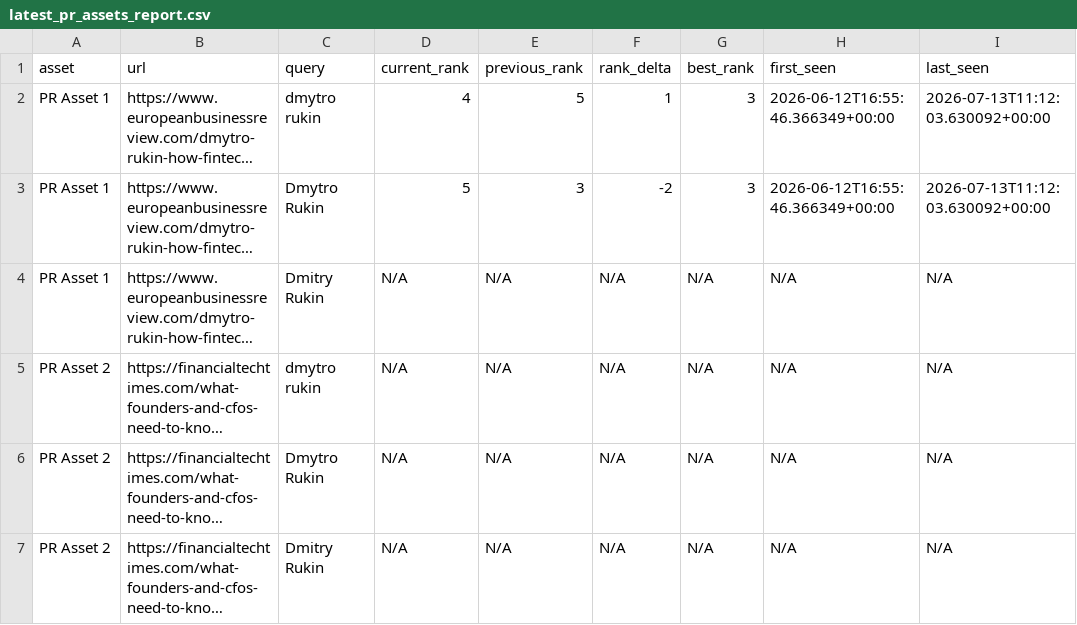
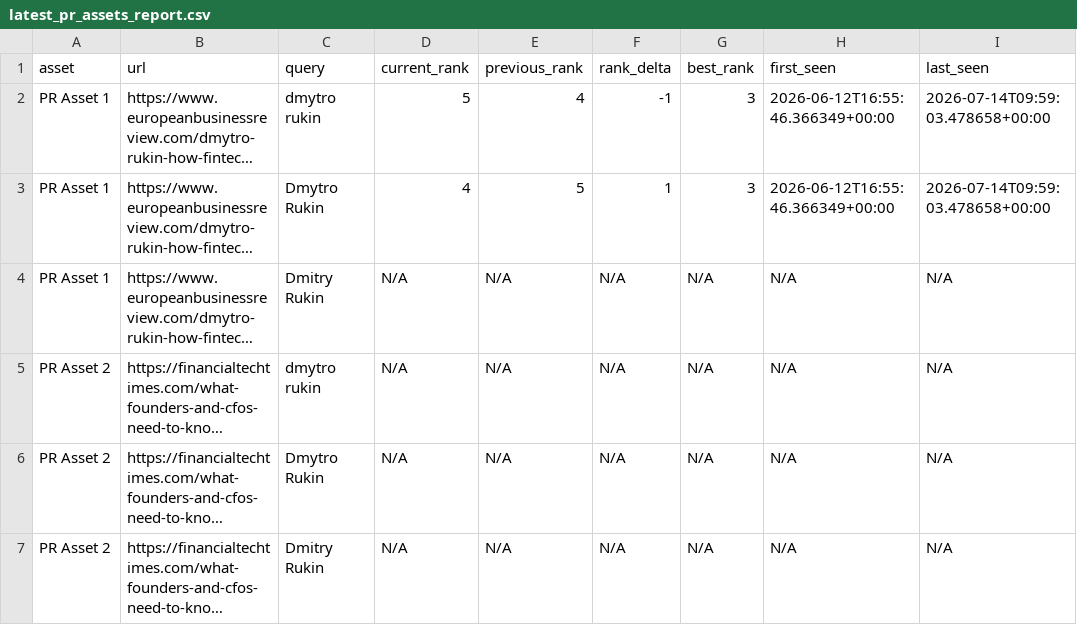
Before and after one commit to evgeniy-zelenyiy/serp-monitor-D, a CSV file: reports/pr_assets/latest_pr_assets_report.csv, drawn as a sheet; only a part is shown; long unchanged cells end in …; the diff names each change by its address in the sheet, - before the commit and + after, or states it on an @@ line.

```diff
--- a/reports/pr_assets/latest_pr_assets_report.csv
+++ b/reports/pr_assets/latest_pr_assets_report.csv
-D2 (current_rank): 4
+D2 (current_rank): 5
-E2 (previous_rank): 5
+E2 (previous_rank): 4
-F2 (rank_delta): 1
+F2 (rank_delta): -1
-I2:I3 (last_seen): 2026-07-13T11:12:03.630092+00:00
+I2:I3 (last_seen): 2026-07-14T09:59:03.478658+00:00
-D3 (current_rank): 5
+D3 (current_rank): 4
-E3 (previous_rank): 3
+E3 (previous_rank): 5
-F3 (rank_delta): -2
+F3 (rank_delta): 1
```
Also changed, not shown: docs/reports/pr_visibility/latest_pr_visibility_report.csv, reports/pr_visibility/latest_pr_visibility_report.csv, 10 other files.
